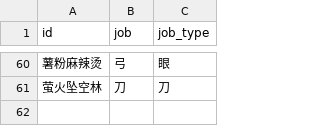
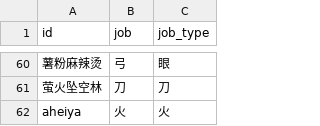
Before and after one commit to Jianshu-L/MapleStory, a CSV file: party/repo.csv, drawn as a sheet; only a part is shown, gaps mark what is left out; the diff names each change by its address in the sheet, - before the commit and + after, or states it on an @@ line.

```diff
--- a/party/repo.csv
+++ b/party/repo.csv
+row 62: aheiya | 火 | 火
```
Also changed, not shown: party/temp.csv.
